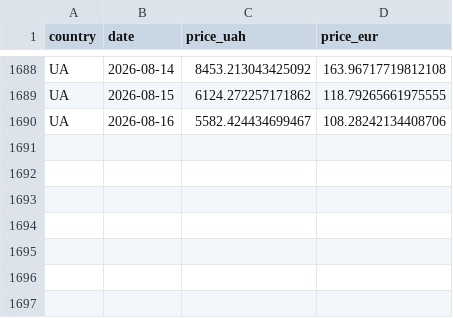
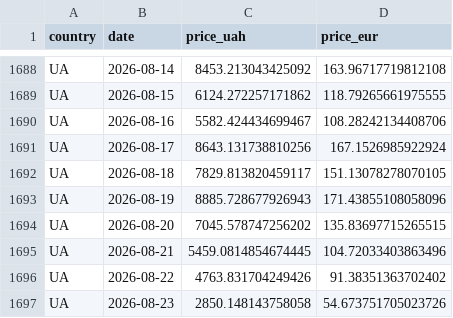
Before and after one commit to atsokol/energy-data-ua-eu, a CSV file: data/data_output/DAM weighted price UA.csv, drawn as a sheet; only a part is shown, gaps mark what is left out; the diff names each change by its address in the sheet, - before the commit and + after, or states it on an @@ line.

```diff
--- a/data/data_output/DAM weighted price UA.csv
+++ b/data/data_output/DAM weighted price UA.csv
+row 1691: UA | 2026-08-17 | 8643.131738810256 | 167.1526985922924
+row 1692: UA | 2026-08-18 | 7829.813820459117 | 151.13078278070105
+row 1693: UA | 2026-08-19 | 8885.728677926943 | 171.43855108058096
+row 1694: UA | 2026-08-20 | 7045.578747256202 | 135.83697715265515
+row 1695: UA | 2026-08-21 | 5459.0814854674445 | 104.72033403863496
+row 1696: UA | 2026-08-22 | 4763.831704249426 | 91.38351363702402
+row 1697: UA | 2026-08-23 | 2850.148143758058 | 54.673751705023726
```
Also changed, not shown: data/data_output/capture_factors_monthly.csv, data/data_output/spread_daily.csv, 14 other files.
